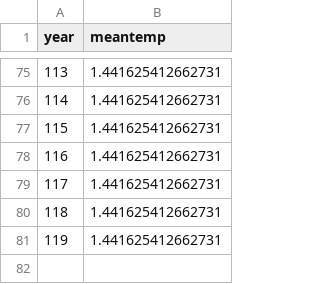
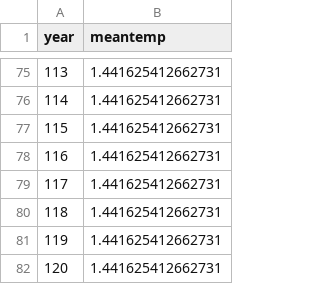
Before and after one commit to ices-eg/wg_WGSAM, a CSV file: SkillAssessment/msinput/hydra/observation_temperature_NOBA_BTS_fall_allbox_effic1.csv, drawn as a sheet; only a part is shown, gaps mark what is left out; the diff names each change by its address in the sheet, - before the commit and + after, or states it on an @@ line.

```diff
--- a/SkillAssessment/msinput/hydra/observation_temperature_NOBA_BTS_fall_allbox_effic1.csv
+++ b/SkillAssessment/msinput/hydra/observation_temperature_NOBA_BTS_fall_allbox_effic1.csv
+row 82: 120 | 1.441625412662731
```
Also changed, not shown: SkillAssessment/msinput/hydra/observation_temperature_NOBA_BTS_spring_allbox_effic1.csv, 2 other files.
